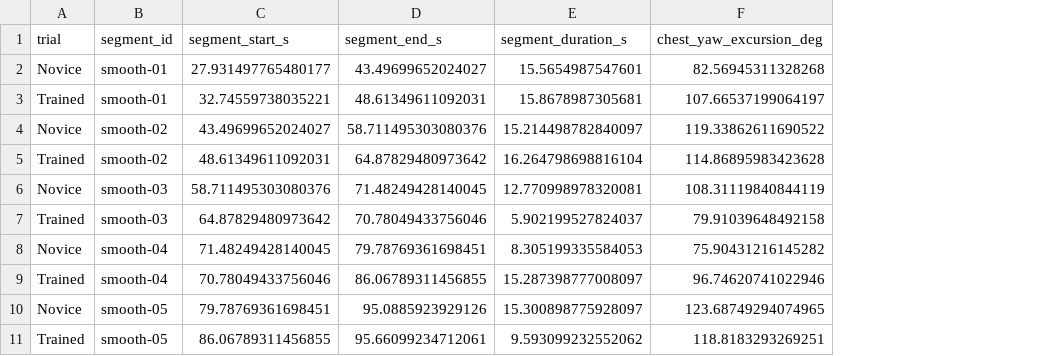
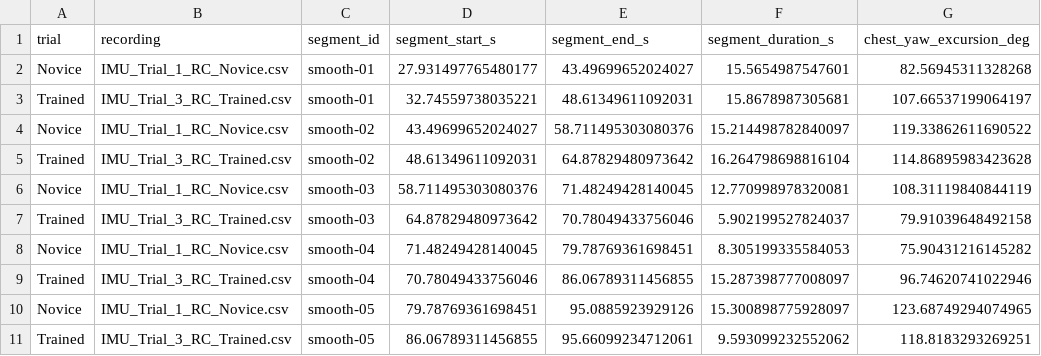
Before and after one commit to nvanvlasselaer/Thai_chi, a CSV file: outputs/analyses/novice-IMU_Trial_1_RC_Novice__trained-IMU_Trial_3_RC_Trained/sequence_smoothness_metrics.csv, drawn as a sheet; only a part is shown; the diff names each change by its address in the sheet, - before the commit and + after, or states it on an @@ line.

Commit message:
Curated session and outputs before metrics version 2
The working session as curated in the editor (knee windows placed by hand,
stabilization windows adjusted), the metrics and figures recalculated from it,
and the per-recording manifest, inventory and validation figure. Everything
here is metrics version 1 (tagged metrics-v1), the definitions behind the
June write-up.

```diff
--- a/outputs/analyses/novice-IMU_Trial_1_RC_Novice__trained-IMU_Trial_3_RC_Trained/sequence_smoothness_metrics.csv
+++ b/outputs/analyses/novice-IMU_Trial_1_RC_Novice__trained-IMU_Trial_3_RC_Trained/sequence_smoothness_metrics.csv
+column B (recording), rows 2-11: IMU_Trial_1_RC_Novice.csv | IMU_Trial_3_RC_Trained.csv | IMU_Trial_1_RC_Novice.csv | IMU_Trial_3_RC_Trained.csv | IMU_Trial_1_RC_Novice.csv | IMU_Trial_3_RC_Trained.csv | IMU_Trial_1_RC_Novice.csv | IMU_Trial_3_RC_Trained.csv | IMU_Trial_1_RC_Novice.csv | IMU_Trial_3_RC_Trained.csv
```
Also changed, not shown: outputs/analyses/novice-IMU_Trial_1_RC_Novice__trained-IMU_Trial_3_RC_Trained/monopodal_stance_asymmetry_metrics.csv, outputs/analyses/novice-IMU_Trial_1_RC_Novice__trained-IMU_Trial_3_RC_Trained/monopodal_stance_balance_metrics.csv, 16 other files.
